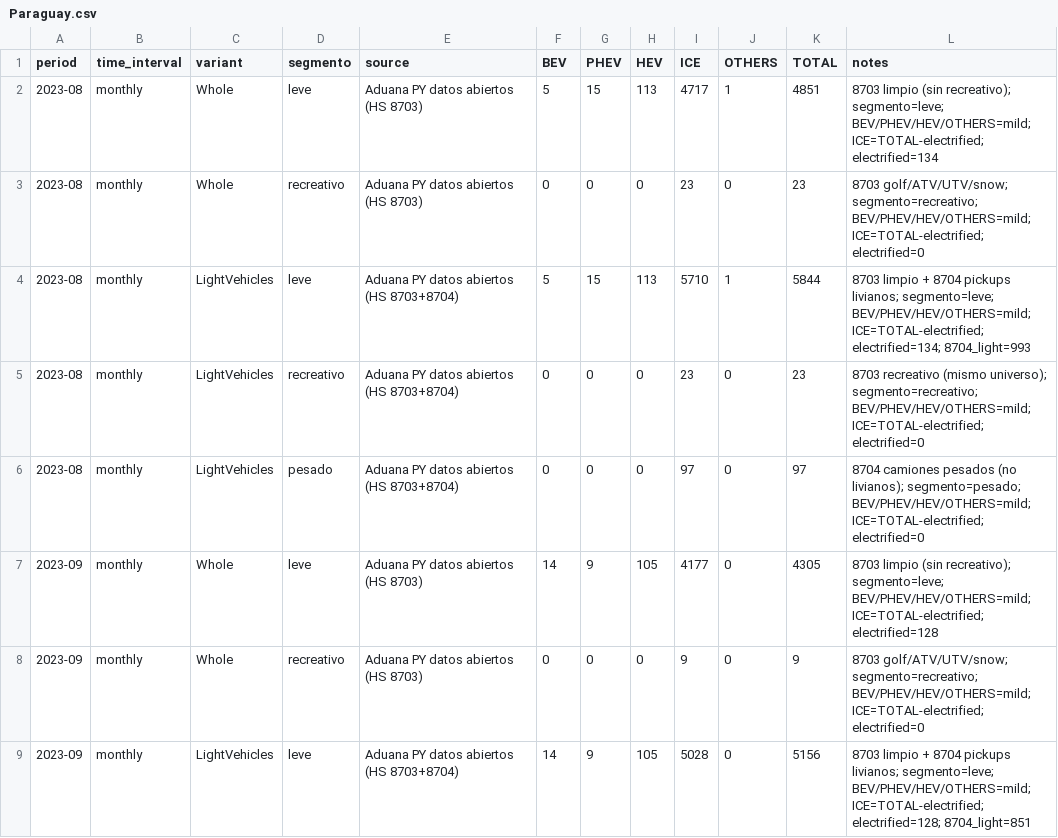
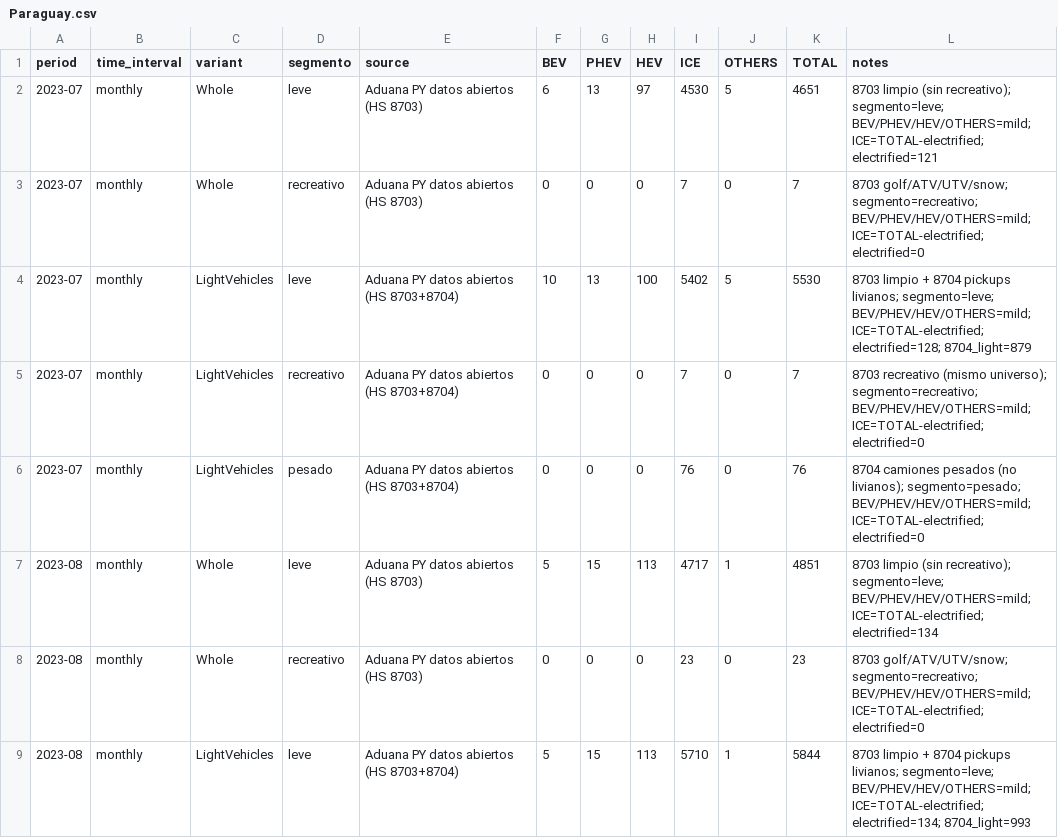
Before and after one commit to ParaguaianMax/paraguay-ev-market, a CSV file: data/Paraguay.csv, drawn as a sheet; only a part is shown; the shorter side is filled out with more unchanged rows; the diff names each change by its address in the sheet, - before the commit and + after, or states it on an @@ line.

Commit message:
data: add 2023-07 Whole+LightVehicles (Aduana imports)

```diff
--- a/data/Paraguay.csv
+++ b/data/Paraguay.csv
+row 2: 2023-07 | monthly | Whole | leve | Aduana PY datos abiertos (HS 8703) | 6 | 13 | 97 | 4530 | 5 | 4651 | 8703 limpio (sin recreativo); segmento=leve; BEV/PHEV/HEV/OTHERS=mild; ICE=TOTAL-electrified; electrified=121
+row 3: 2023-07 | monthly | Whole | recreativo | Aduana PY datos abiertos (HS 8703) | 0 | 0 | 0 | 7 | 0 | 7 | 8703 golf/ATV/UTV/snow; segmento=recreativo; BEV/PHEV/HEV/OTHERS=mild; ICE=TOTAL-electrified; electrified=0
+row 4: 2023-07 | monthly | LightVehicles | leve | Aduana PY datos abiertos (HS 8703+8704) | 10 | 13 | 100 | 5402 | 5 | 5530 | 8703 limpio + 8704 pickups livianos; segmento=leve; BEV/PHEV/HEV/OTHERS=mild; ICE=TOTAL-electrified; electrified=128; 8704_light=879
+row 5: 2023-07 | monthly | LightVehicles | recreativo | Aduana PY datos abiertos (HS 8703+8704) | 0 | 0 | 0 | 7 | 0 | 7 | 8703 recreativo (mismo universo); segmento=recreativo; BEV/PHEV/HEV/OTHERS=mild; ICE=TOTAL-electrified; electrified=0
+row 6: 2023-07 | monthly | LightVehicles | pesado | Aduana PY datos abiertos (HS 8703+8704) | 0 | 0 | 0 | 76 | 0 | 76 | 8704 camiones pesados (no livianos); segmento=pesado; BEV/PHEV/HEV/OTHERS=mild; ICE=TOTAL-electrified; electrified=0
```
